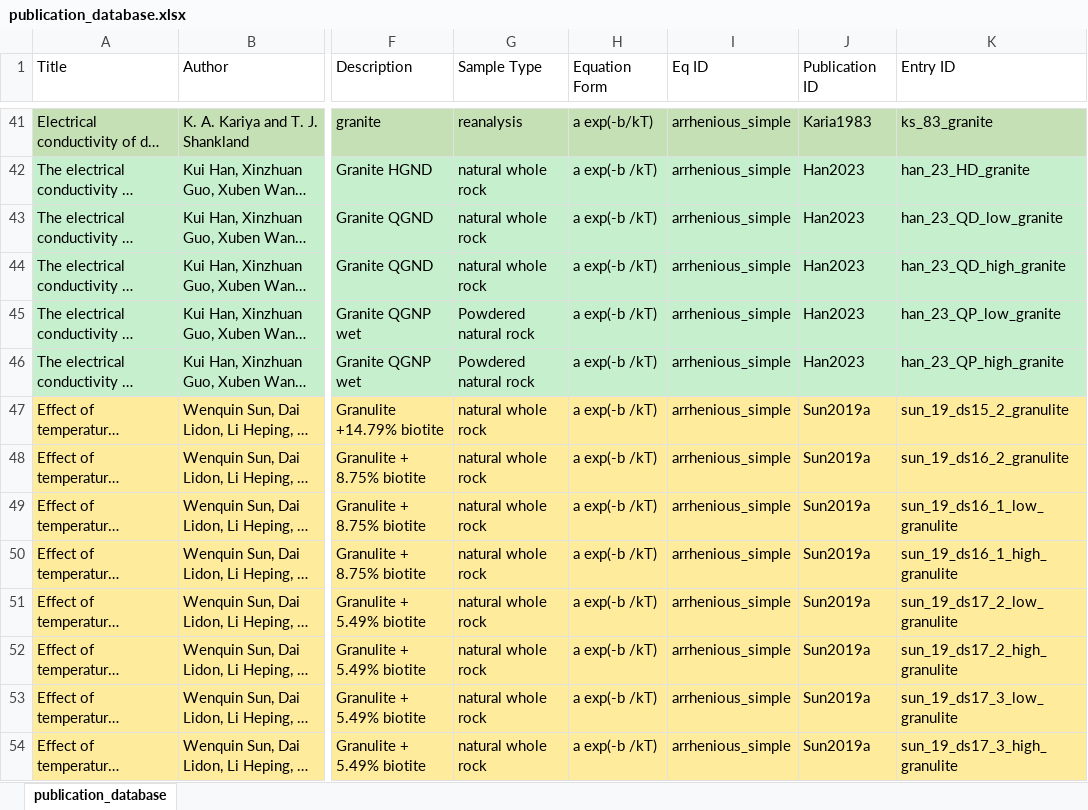
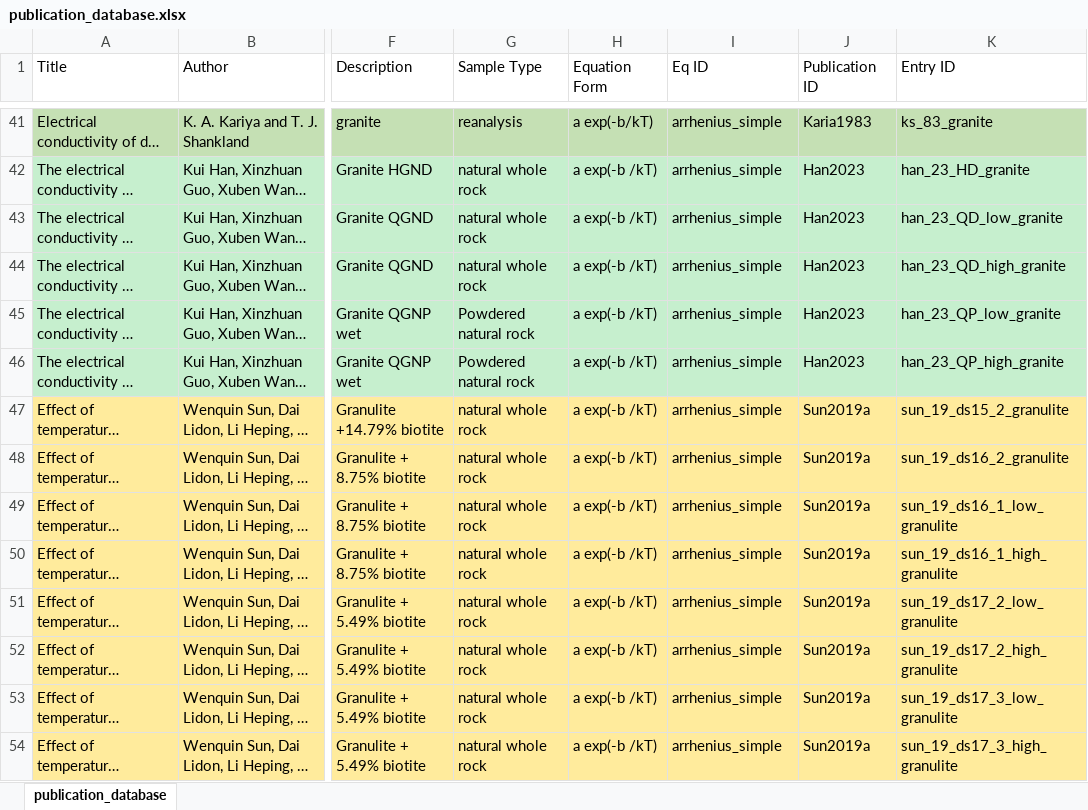
Before and after one commit to k-a-mendoza/Pyrrhenius, an Excel workbook: Database/publication_database.xlsx, sheet publication_database, drawn as a sheet; only a part is shown, gaps mark what is left out; long unchanged cells end in …; values as stored, in another font and other column widths than the file's, no borders; the diff covers the shown part only; the diff names each change by its address in the sheet, - before the commit and + after, or states it on an @@ line.

```diff
--- a/Database/publication_database.xlsx (sheet publication_database)
+++ b/Database/publication_database.xlsx (sheet publication_database)
-I41:I54 (Eq ID): arrhenious_simple
+I41:I54 (Eq ID): arrhenius_simple
```
Also changed, not shown: 88 edited cells elsewhere in this sheet, 26 other files.
